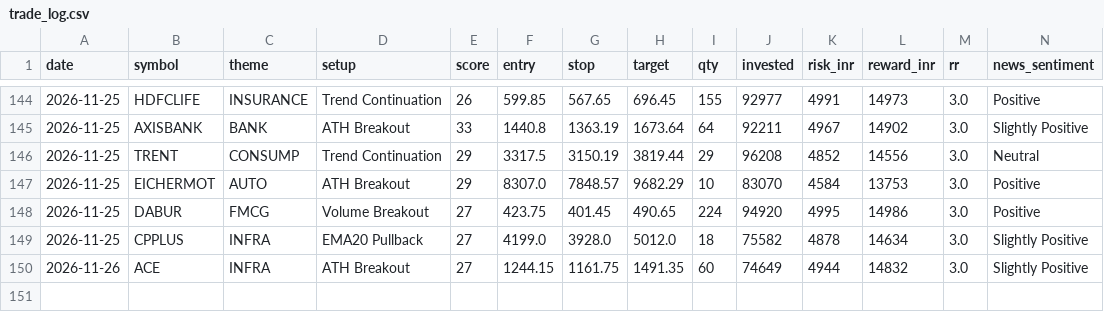
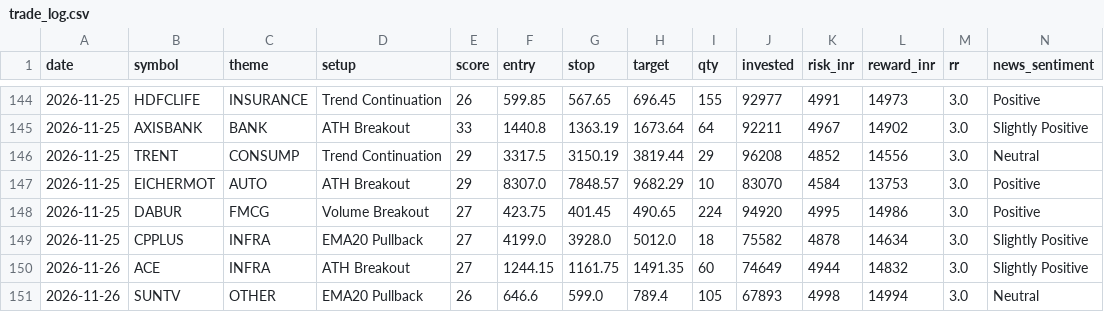
Before and after one commit to prabha-v2/india-swing-agent, a CSV file: trade_log.csv, drawn as a sheet; only a part is shown, gaps mark what is left out; rows hold the shown columns only; the diff names each change by its address in the sheet, - before the commit and + after, or states it on an @@ line.

```diff
--- a/trade_log.csv
+++ b/trade_log.csv
+row 151: 2026-11-26 | SUNTV | OTHER | EMA20 Pullback | 26 | 646.6 | 599.0 | 789.4 | 105 | 67893 | 4998 | 14994 | 3.0 | Neutral
```
